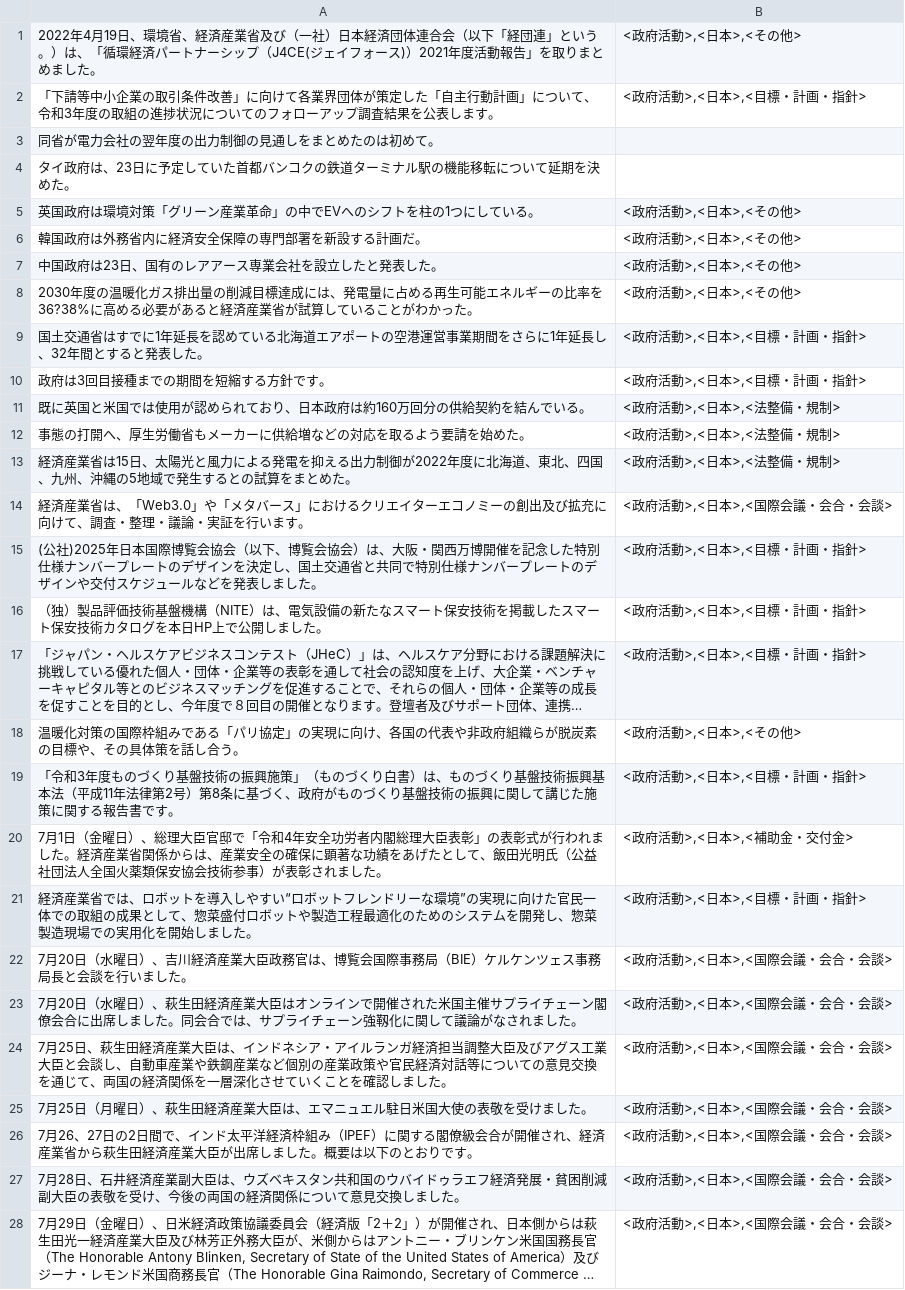
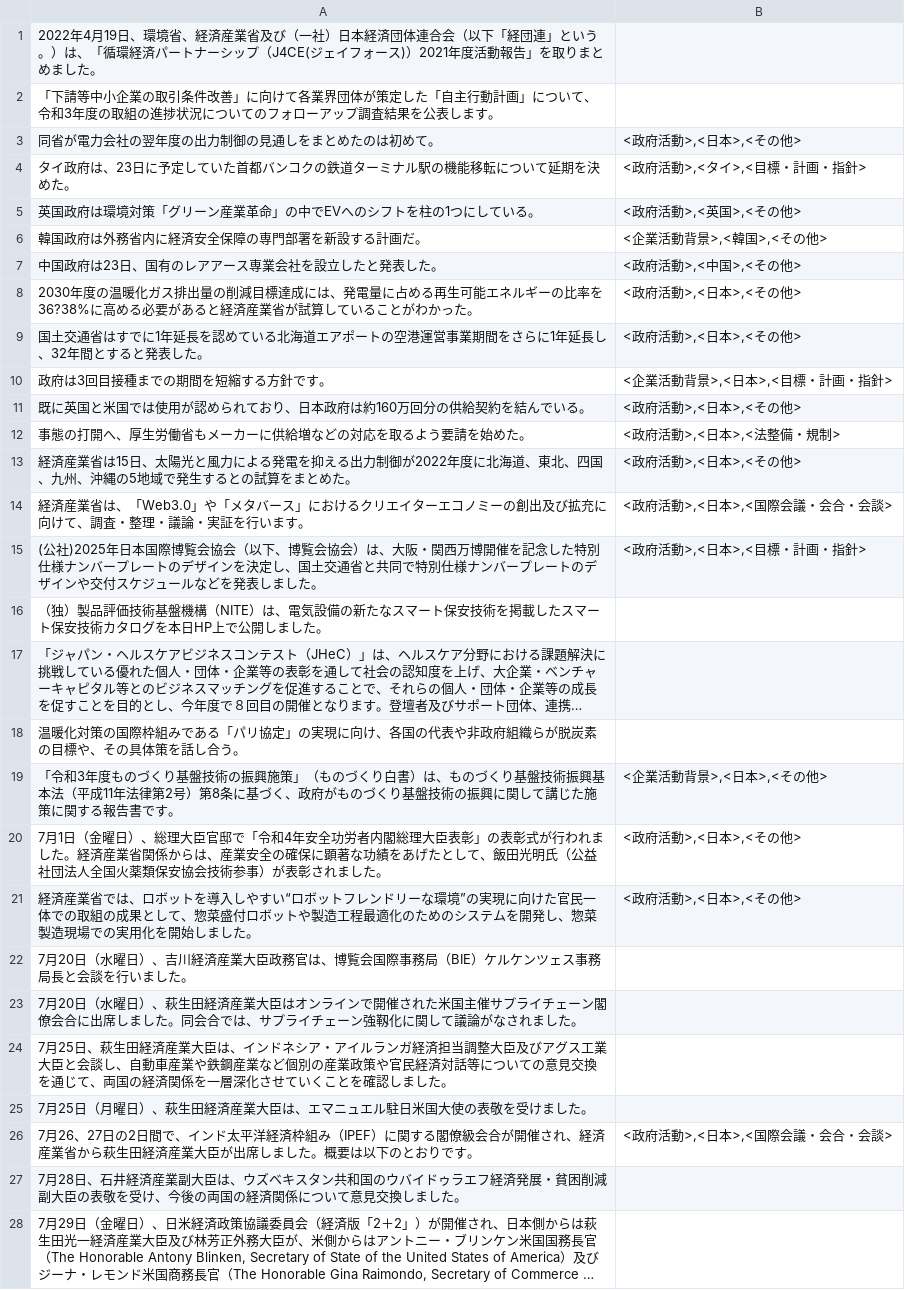
Before and after one commit to koba-stockmark/PredicateStructuring, a TSV file: government_add.tsv, drawn as a sheet; only a part is shown; long unchanged cells end in …; the diff covers the shown part only; the diff names each change by its address in the sheet, - before the commit and + after, or states it on an @@ line.

Commit message:
政府活動、日経分のFix

```diff
--- a/government_add.tsv
+++ b/government_add.tsv
-B1: <政府活動>,<日本>,<その他>
+B1: (empty)
-B2: <政府活動>,<日本>,<目標・計画・指針>
+B2: (empty)
-B3: (empty)
+B3: <政府活動>,<日本>,<その他>
-B4: (empty)
+B4: <政府活動>,<タイ>,<目標・計画・指針>
-B5: <政府活動>,<日本>,<その他>
+B5: <政府活動>,<英国>,<その他>
-B6: <政府活動>,<日本>,<その他>
+B6: <企業活動背景>,<韓国>,<その他>
-B7: <政府活動>,<日本>,<その他>
+B7: <政府活動>,<中国>,<その他>
-B9: <政府活動>,<日本>,<目標・計画・指針>
+B9: <政府活動>,<日本>,<その他>
-B10: <政府活動>,<日本>,<目標・計画・指針>
+B10: <企業活動背景>,<日本>,<目標・計画・指針>
-B11: <政府活動>,<日本>,<法整備・規制>
+B11: <政府活動>,<日本>,<その他>
-B13: <政府活動>,<日本>,<法整備・規制>
+B13: <政府活動>,<日本>,<その他>
-B16:B17: <政府活動>,<日本>,<目標・計画・指針>
+B16:B17: (empty)
-B18: <政府活動>,<日本>,<その他>
+B18: (empty)
-B19: <政府活動>,<日本>,<目標・計画・指針>
+B19: <企業活動背景>,<日本>,<その他>
-B20: <政府活動>,<日本>,<補助金・交付金>
+B20: <政府活動>,<日本>,<その他>
-B21: <政府活動>,<日本>,<目標・計画・指針>
+B21: <政府活動>,<日本>,<その他>
-B22:B25: <政府活動>,<日本>,<国際会議・会合・会談>
+B22:B25: (empty)
-B27:B28: <政府活動>,<日本>,<国際会議・会合・会談>
+B27:B28: (empty)
```
Also changed, not shown: 86 edited cells elsewhere in this file, 6 other files.
